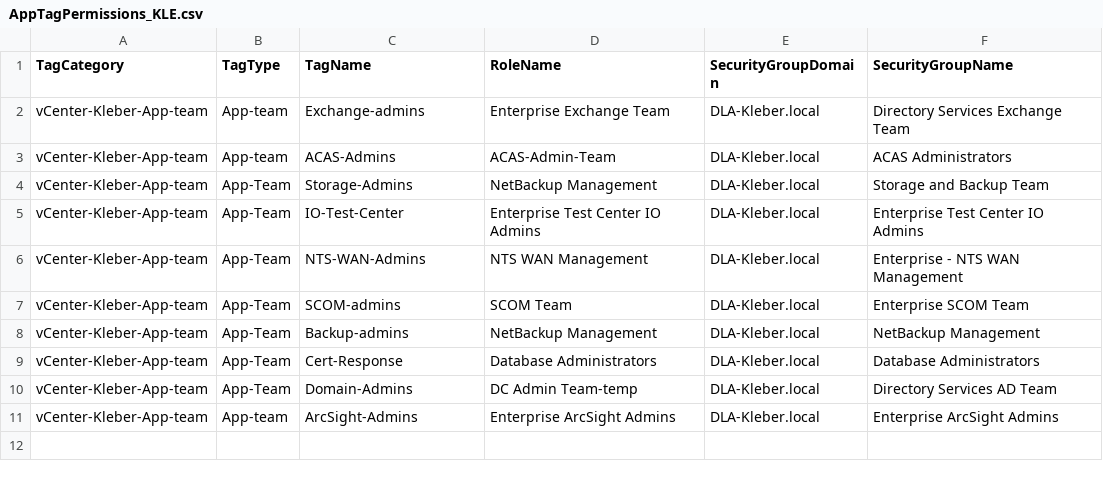
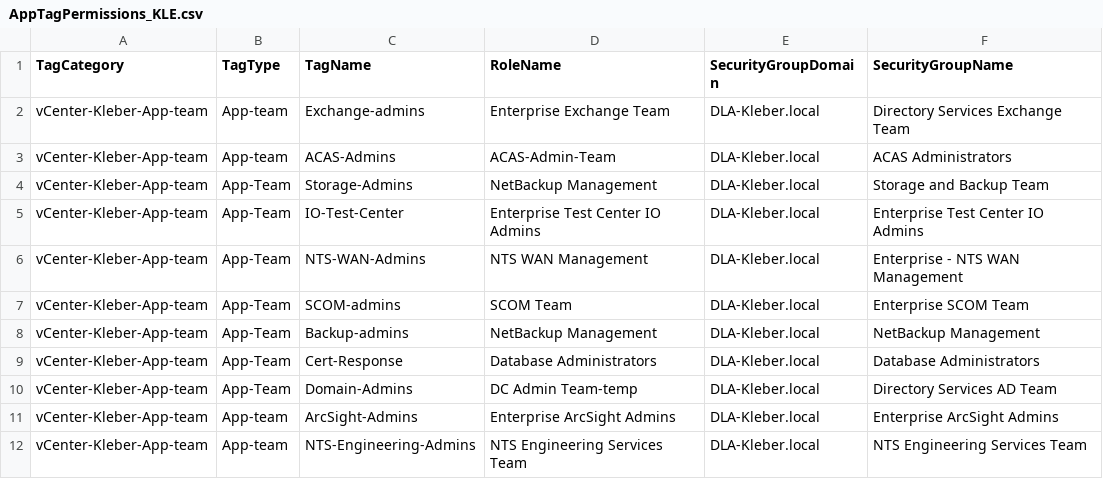
Before and after one commit to mattmiller03/VCenterMigrationTool_WPFUI, a CSV file: Scripts/NIU/VMTags/Data/KLEB/AppTagPermissions_KLE.csv, drawn as a sheet; the diff names each change by its address in the sheet, - before the commit and + after, or states it on an @@ line.

Commit message:
current vmtags

```diff
--- a/Scripts/NIU/VMTags/Data/KLEB/AppTagPermissions_KLE.csv
+++ b/Scripts/NIU/VMTags/Data/KLEB/AppTagPermissions_KLE.csv
+row 12: vCenter-Kleber-App-team | App-team | NTS-Engineering-Admins | NTS Engineering Services Team | DLA-Kleber.local | NTS Engineering Services Team
```
Also changed, not shown: 9 other files.
